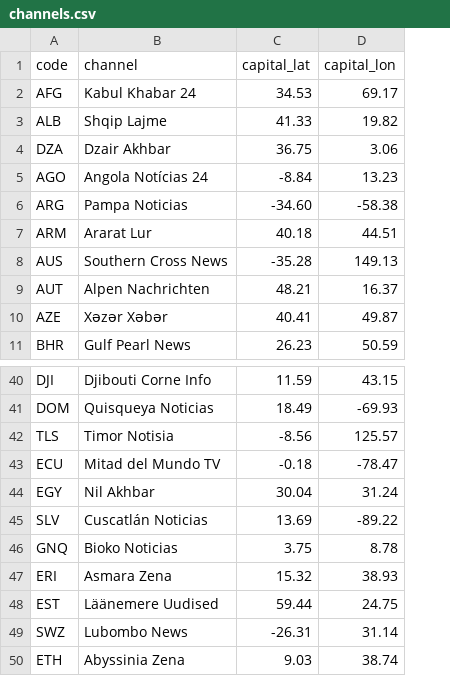
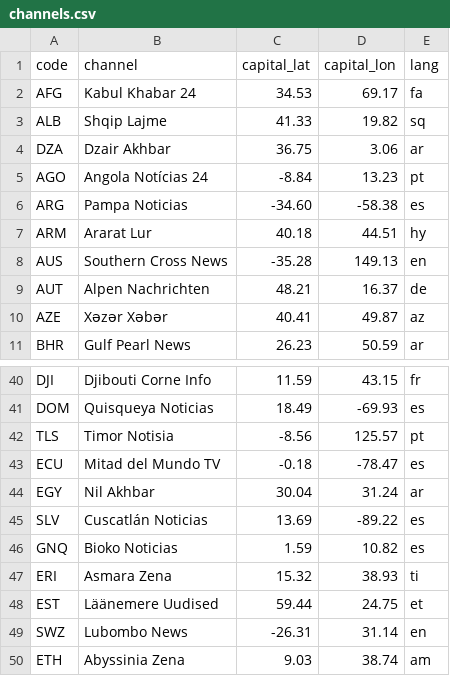
Before and after one commit to karkov2002/starnuke, a CSV file: assets/tv/channels.csv, drawn as a sheet; only a part is shown, gaps mark what is left out; the diff names each change by its address in the sheet, - before the commit and + after, or states it on an @@ line.

```diff
--- a/assets/tv/channels.csv
+++ b/assets/tv/channels.csv
+column E (lang), rows 2-11: fa | sq | ar | pt | es | hy | en | de | az | ar; rows 40-50: fr | es | pt | es | ar | es | es | ti | et | en | am
-C46 (capital_lat): 3.75
+C46 (capital_lat): 1.59
-D46 (capital_lon): 8.78
+D46 (capital_lon): 10.82
```
Also changed, not shown: 13 other files.
